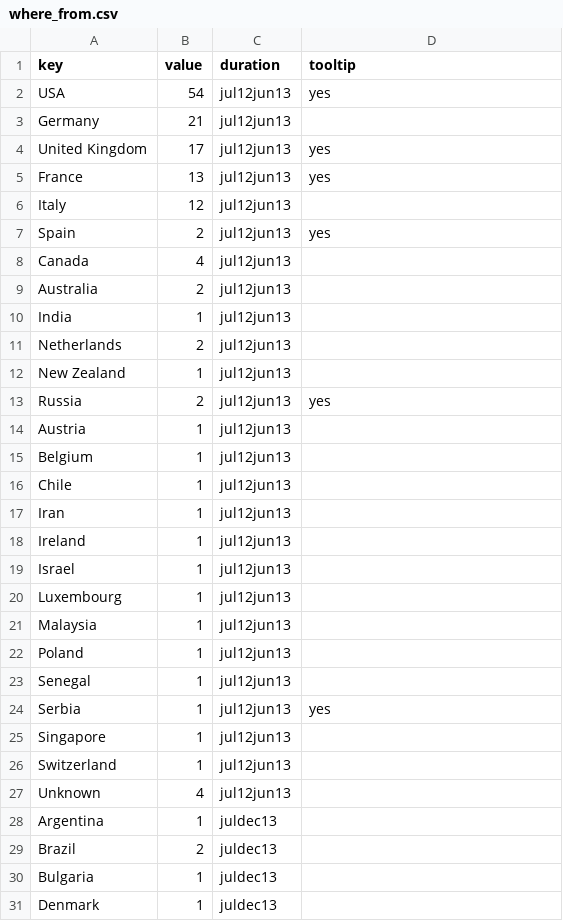
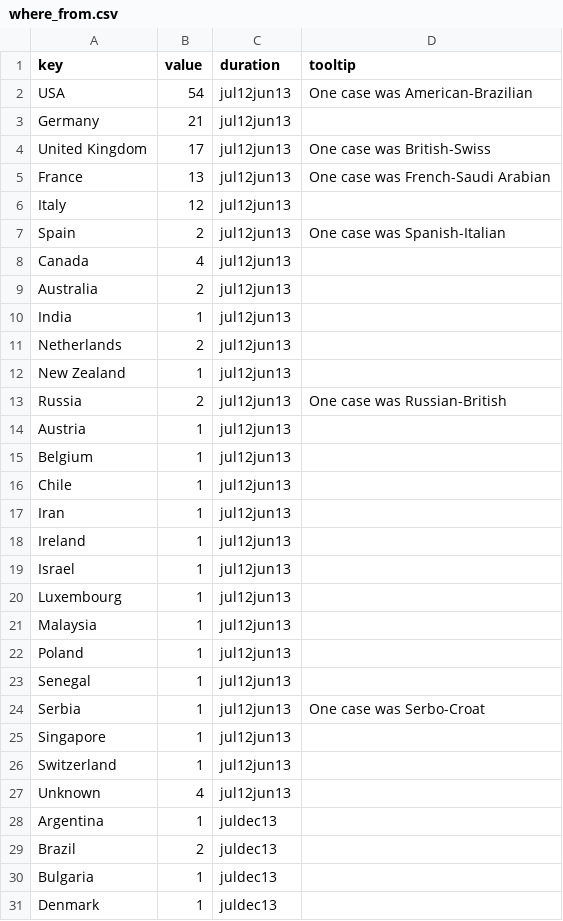
Before and after one commit to wikimedia/wikimedia-TransparencyReport, a CSV file: source/data/where_from.csv, drawn as a sheet; only a part is shown.

Commit message:
Add tooltips for countries with an extra comment
Change-Id: I913971767c3ea5f427dd712812fb4df5329eb91d

```diff
--- a/source/data/where_from.csv
+++ b/source/data/where_from.csv
@@ -1,8 +1,8 @@
 key,value,duration,tooltip
-USA,54,jul12jun13,yes
+USA,54,jul12jun13,One case was American-Brazilian
 Germany,21,jul12jun13
-United Kingdom,17,jul12jun13,yes
-France,13,jul12jun13,yes
+United Kingdom,17,jul12jun13,One case was British-Swiss
+France,13,jul12jun13,One case was French-Saudi Arabian
 Italy,12,jul12jun13
-Spain,2,jul12jun13,yes
+Spain,2,jul12jun13,One case was Spanish-Italian
 Canada,4,jul12jun13
@@ -12,3 +12,3 @@ Netherlands,2,jul12jun13
 New Zealand,1,jul12jun13
-Russia,2,jul12jun13,yes
+Russia,2,jul12jun13,One case was Russian-British
 Austria,1,jul12jun13
@@ -23,3 +23,3 @@ Poland,1,jul12jun13
 Senegal,1,jul12jun13
-Serbia,1,jul12jun13,yes
+Serbia,1,jul12jun13,One case was Serbo-Croat
 Singapore,1,jul12jun13
```
Also changed, not shown: source/data/dmca_requests.csv, 2 other files.
